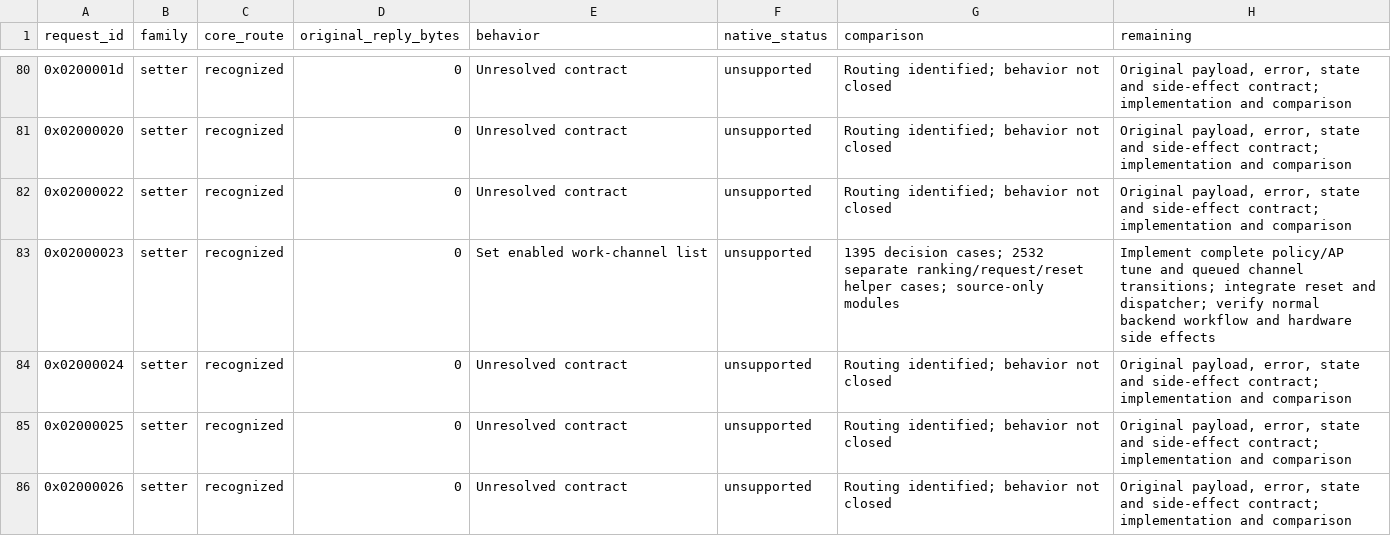
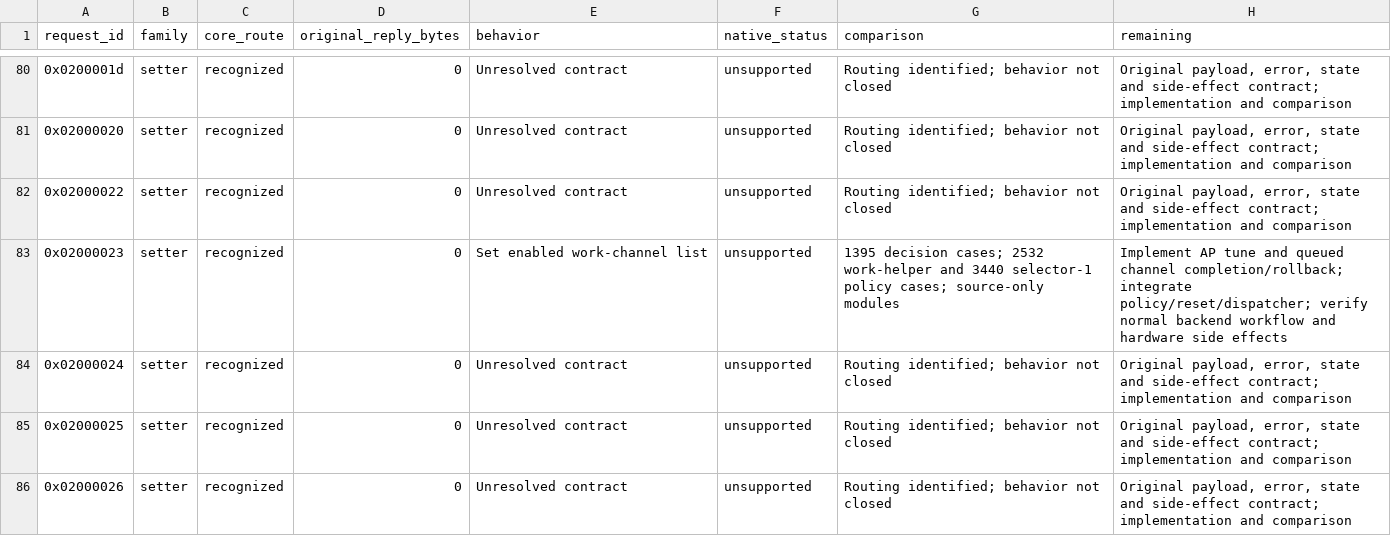
Before and after one commit to gehee/Open8030, a CSV file: docs/host-command-coverage.csv, drawn as a sheet; only a part is shown, gaps mark what is left out.

Commit message:
Implement compared manual and hopping channel policy

```diff
--- a/docs/host-command-coverage.csv
+++ b/docs/host-command-coverage.csv
@@ -82,3 +82,3 @@ request_id,family,core_route,original_reply_bytes,behavior,native_status,compari
 0x02000022,setter,recognized,0,Unresolved contract,unsupported,Routing identified; behavior not closed,"Original payload, error, state and side-effect contract; implementation and comparison"
-0x02000023,setter,recognized,0,Set enabled work-channel list,unsupported,1395 decision cases; 2532 separate ranking/request/reset helper cases; source-only modules,Implement complete policy/AP tune and queued channel transitions; integrate reset and dispatcher; verify normal backend workflow and hardware side effects
+0x02000023,setter,recognized,0,Set enabled work-channel list,unsupported,1395 decision cases; 2532 work-helper and 3440 selector-1 policy cases; source-only modules,Implement AP tune and queued channel completion/rollback; integrate policy/reset/dispatcher; verify normal backend workflow and hardware side effects
 0x02000024,setter,recognized,0,Unresolved contract,unsupported,Routing identified; behavior not closed,"Original payload, error, state and side-effect contract; implementation and comparison"
```
Also changed, not shown: 7 other files.
